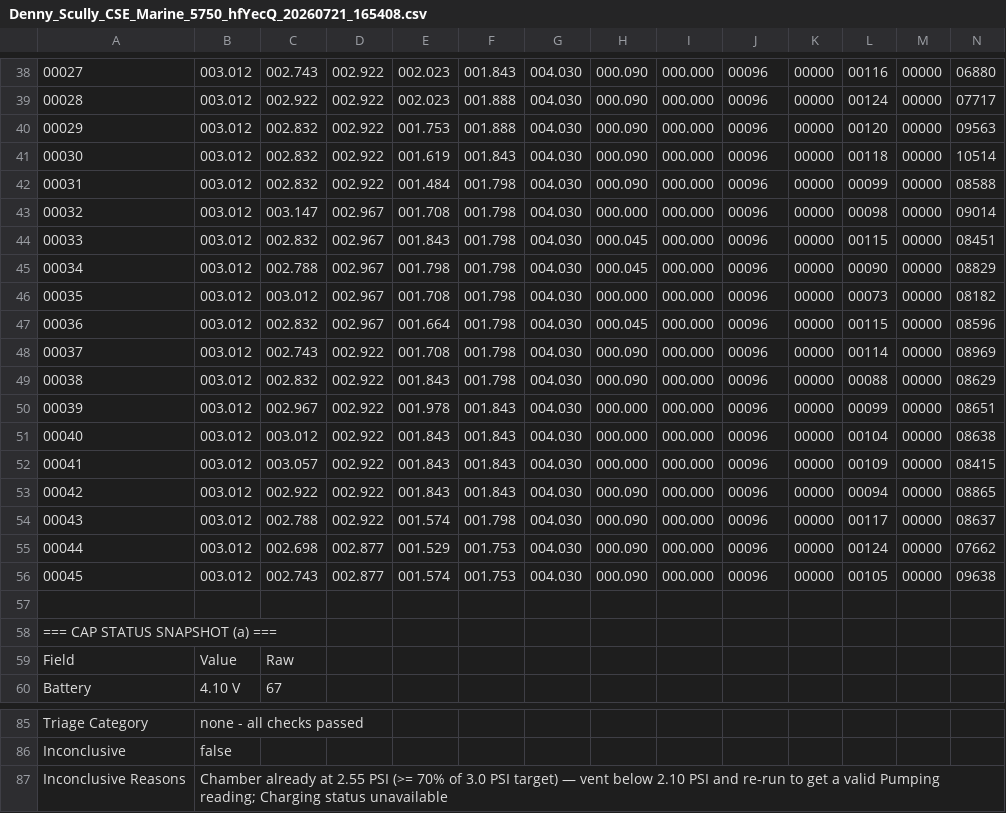
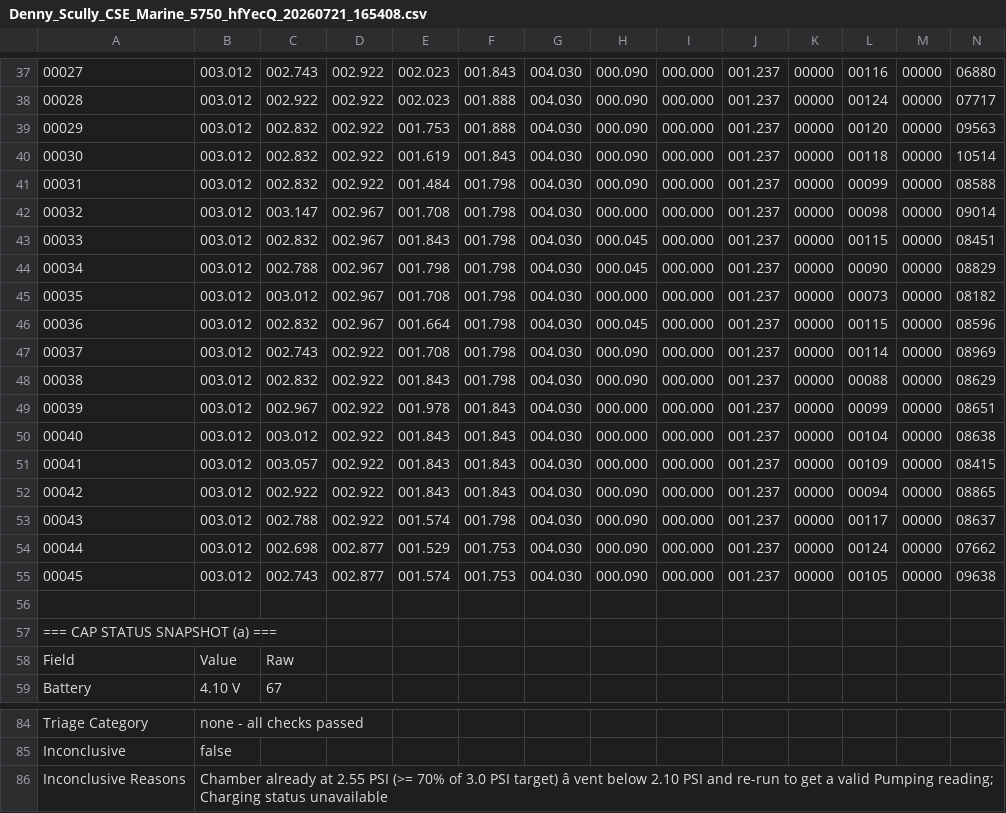
Before and after one commit to gmiedema-cse/cse-log-receiver-, a CSV file: logs/Denny_Scully_CSE_Marine_5750_hfYecQ_20260721_165408.csv, drawn as a sheet; only a part is shown, gaps mark what is left out; addresses are those after the commit; the diff covers the shown part only; the diff names each change by its address in the sheet, - before the commit and + after, or states it on an @@ line.

```diff
--- a/logs/Denny_Scully_CSE_Marine_5750_hfYecQ_20260721_165408.csv
+++ b/logs/Denny_Scully_CSE_Marine_5750_hfYecQ_20260721_165408.csv
-J37:J55: 00096
+J37:J55: 001.237
-B86: …PSI target) — vent below…
+B86: …PSI target) â vent below…
```
Also changed, not shown: 1 removed row and 27 edited cells elsewhere in this file.
